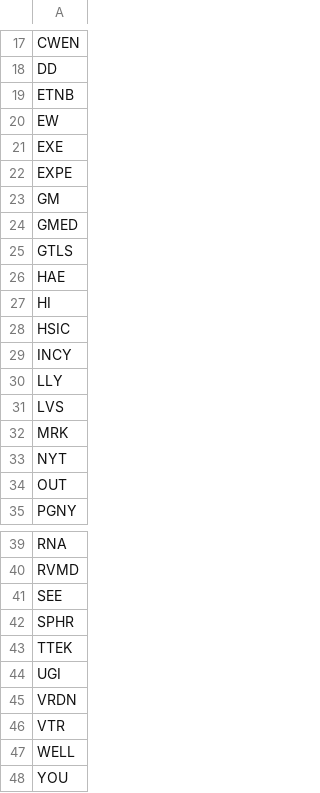
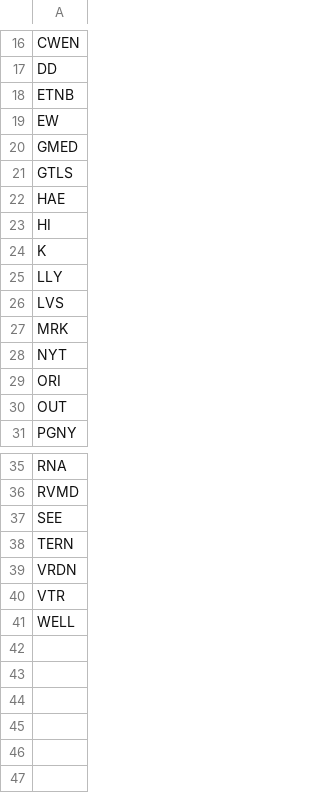
Before and after one commit to mpincus/SwingScannerWatchlist-GPT, a CSV file: overbought.csv, drawn as a sheet; only a part is shown, gaps mark what is left out; the diff covers the shown part only.

```diff
--- a/overbought.csv
+++ b/overbought.csv
@@ -20,5 +19,2 @@ ETNB
 EW
-EXE
-EXPE
-GM
 GMED
@@ -27,4 +23,3 @@ HAE
 HI
-HSIC
-INCY
+K
 LLY
@@ -33,2 +28,3 @@ MRK
 NYT
+ORI
 OUT
@@ -41,5 +37,3 @@ RVMD
 SEE
-SPHR
-TTEK
-UGI
+TERN
 VRDN
@@ -47,2 +41 @@ VTR
 WELL
-YOU
```
Also changed, not shown: 1 removed row and 1 edited cell elsewhere in this file, breakouts.csv, combined_watchlist.csv, 2 other files.
